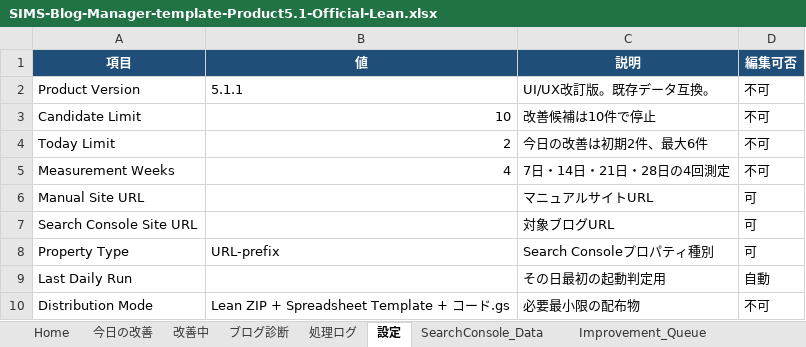
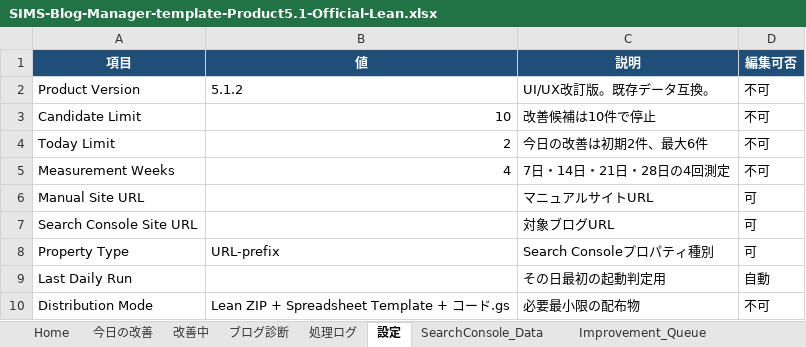
Before and after one commit to simstools55-ops/SIMS-Blog-Manager, an Excel workbook: spreadsheet/SIMS-Blog-Manager-template-Product5.1-Official-Lean.xlsx, sheet 設定, drawn as a sheet; values as stored, in another font and other column widths than the file's, no borders; the diff names each change by its address in the sheet, - before the commit and + after, or states it on an @@ line.

```diff
--- a/spreadsheet/SIMS-Blog-Manager-template-Product5.1-Official-Lean.xlsx (sheet 設定)
+++ b/spreadsheet/SIMS-Blog-Manager-template-Product5.1-Official-Lean.xlsx (sheet 設定)
-B2 (値): 5.1.1
+B2 (値): 5.1.2
```
Also changed, not shown: sheet Home, distribution/SIMS-Blog-Manager-template-Product5.1-Official.xlsx, spreadsheet/SIMS-Blog-Manager-template-Product5.1-Official.xlsx, 9 other files.
